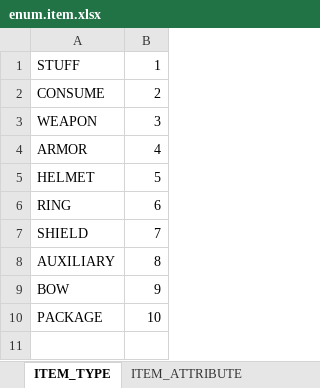
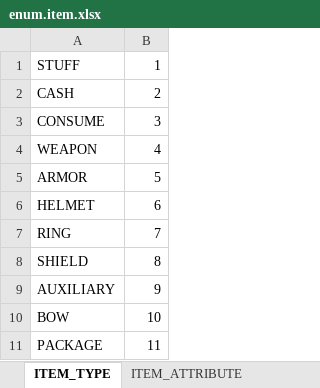
Before and after one commit to boyism80/fb, an Excel workbook: resources/table/enum.item.xlsx, sheet ITEM_TYPE, drawn as a sheet; values as stored, in another font and other column widths than the file's, no borders; addresses are those after the commit; the diff names each change by its address in the sheet, - before the commit and + after, or states it on an @@ line.

```diff
--- a/resources/table/enum.item.xlsx (sheet ITEM_TYPE)
+++ b/resources/table/enum.item.xlsx (sheet ITEM_TYPE)
+row 2: CASH | 2
-B3: 2
+B3: 3
-B4: 3
+B4: 4
-B5: 4
+B5: 5
-B6: 5
+B6: 6
-B7: 6
+B7: 7
-B8: 7
+B8: 8
-B9: 8
+B9: 9
-B10: 9
+B10: 10
-B11: 10
+B11: 11
```
Also changed, not shown: resources/table/const.xlsx, resources/table/item.xlsx, 8 other files.
